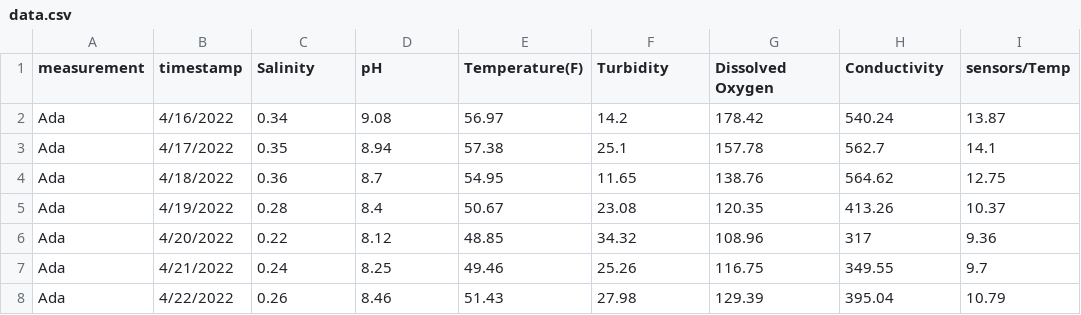
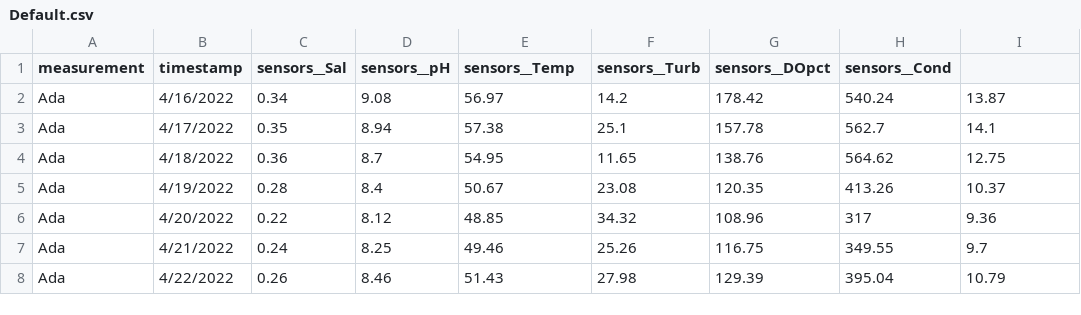
Before and after one commit to bluecolab/sonification-frontend, a CSV file: data/Default.csv (was data/data.csv), drawn as a sheet; only a part is shown.

Commit message:
Fixed issue with innerHTML (removed it and replaced it with display styling). Changed the csv file format to match the convertion data types/name variable. Added instructions to read me file with link to JSON to CSV converstion website. Added comments for better understandability and cleaned up code.

```diff
--- a/data/data.csv
+++ b/data/Default.csv
@@ -1,2 +1,2 @@
-measurement,timestamp,Salinity,pH,Temperature(F),Turbidity,Dissolved Oxygen,Conductivity,sensors/Temp
+measurement,timestamp,sensors__Sal,sensors__pH,sensors__Temp,sensors__Turb,sensors__DOpct,sensors__Cond,
 Ada,4/16/2022,0.34,9.08,56.97,14.2,178.42,540.24,13.87
```
Also changed, not shown: 4 other files.
